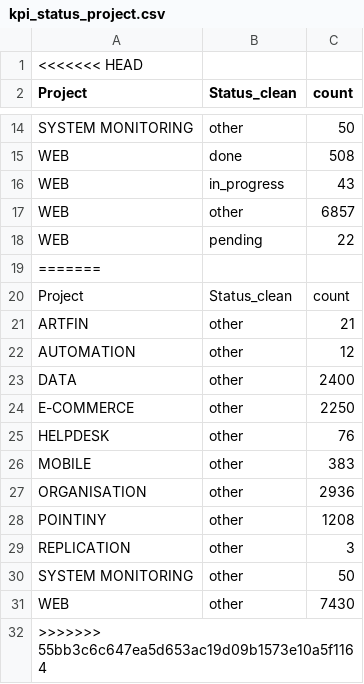
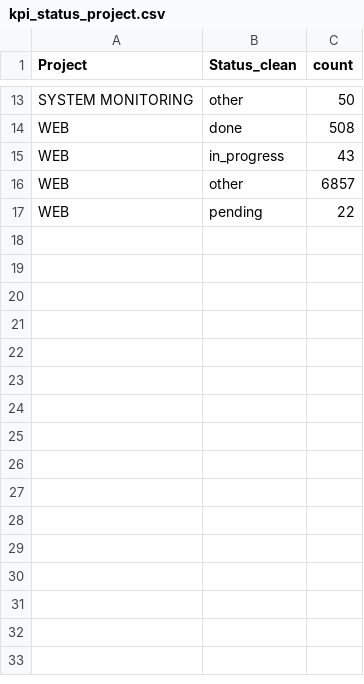
Before and after one commit to nayssenm/jira-solidtime-hub, a CSV file: kpi_status_project.csv, drawn as a sheet; only a part is shown, gaps mark what is left out.

```diff
--- a/kpi_status_project.csv
+++ b/kpi_status_project.csv
@@ -1,2 +1 @@
-<<<<<<< HEAD
 Project,Status_clean,count
@@ -18,15 +17 @@ WEB,other,6857
 WEB,pending,22
-=======
-Project,Status_clean,count
-ARTFIN,other,21
-AUTOMATION,other,12
-DATA,other,2400
-E-COMMERCE,other,2250
-HELPDESK,other,76
-MOBILE,other,383
-ORGANISATION,other,2936
-POINTINY,other,1208
-REPLICATION,other,3
-SYSTEM MONITORING,other,50
-WEB,other,7430
->>>>>>> 55bb3c6c647ea5d653ac19d09b1573e10a5f1164
```
Also changed, not shown: kpi_completion.csv, kpi_monthly.csv, 9 other files.
